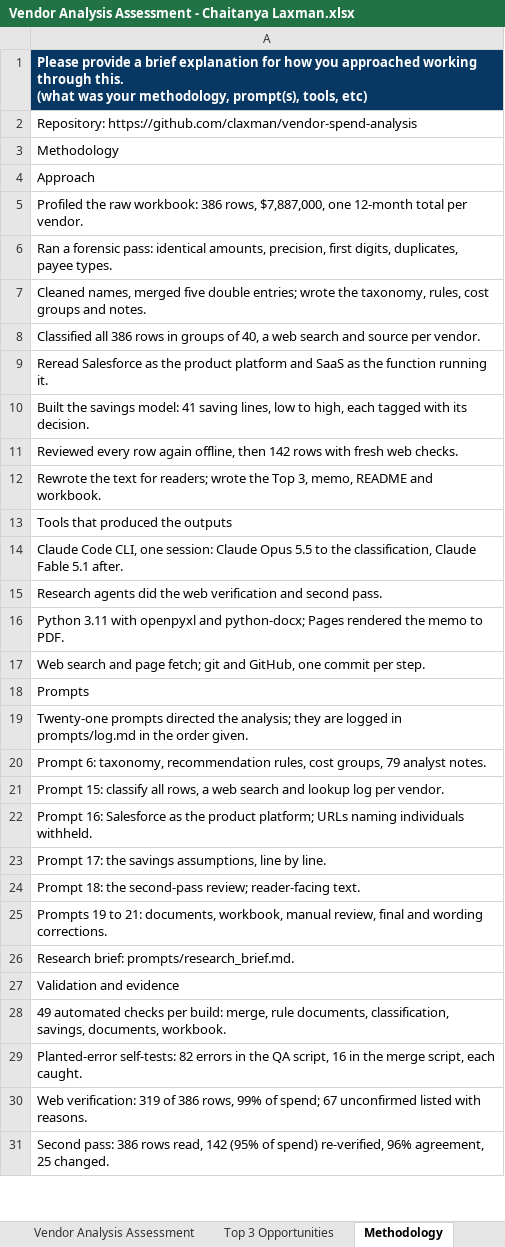
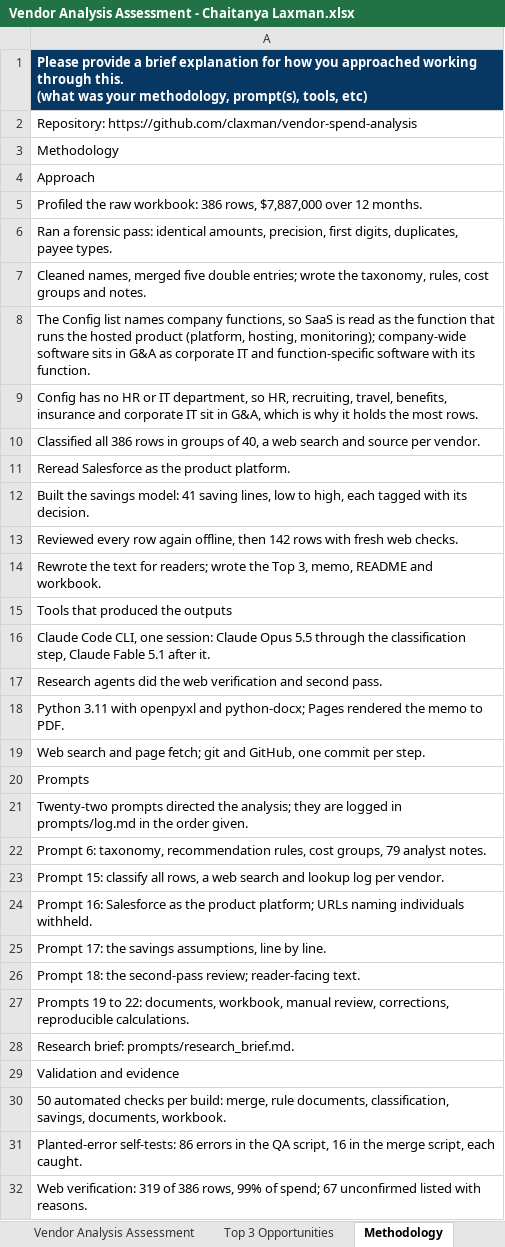
Before and after one commit to claxman/vendor-spend-analysis, an Excel workbook: outputs/sheet/Vendor Analysis Assessment - Chaitanya Laxman.xlsx, sheet Methodology, drawn as a sheet; only a part is shown; the shorter side is filled out with more unchanged rows; values as stored, in another font and other column widths than the file's, no borders; addresses are those after the commit; the diff covers the shown part only; the diff names each change by its address in the sheet, - before the commit and + after, or states it on an @@ line.

```diff
--- a/outputs/sheet/Vendor Analysis Assessment - Chaitanya Laxman.xlsx (sheet Methodology)
+++ b/outputs/sheet/Vendor Analysis Assessment - Chaitanya Laxman.xlsx (sheet Methodology)
-A5: …386 rows, $7,887,000, one 12-month total per vendor.
+A5: …386 rows, $7,887,000 over 12 months.
+row 8: The Config list names company functions, so SaaS is read as the function that runs the hosted product (platform, hosting, monitoring); company-wide software sits in G&A as corporate IT and function-specific software with its function.
+row 9: Config has no HR or IT department, so HR, recruiting, travel, benefits, insurance and corporate IT sit in G&A, which is why it holds the most rows.
-A11: …the product platform and SaaS as the function running it.
+A11: …the product platform.
-A16: …Opus 5.5 to the classification, Claude Fable 5.1 after.
+A16: …Opus 5.5 through the classification step, Claude Fable 5.1 after it.
-A21: Twenty-one prompts directed…
+A21: Twenty-two prompts directed…
-A27: …19 to 21: documents, workbook, manual review, final and wording corrections.
+A27: …19 to 22: documents, workbook, manual review, corrections, reproducible calculations.
-A30: 49 automated checks…
+A30: 50 automated checks…
-A31: Planted-error self-tests: 82 errors in…
+A31: Planted-error self-tests: 86 errors in…
```
Also changed, not shown: 1 removed row and 1 edited cell elsewhere in this sheet, sheet Top 3 Opportunities, sheet CEOCFO Recommendations, 16 other files.
